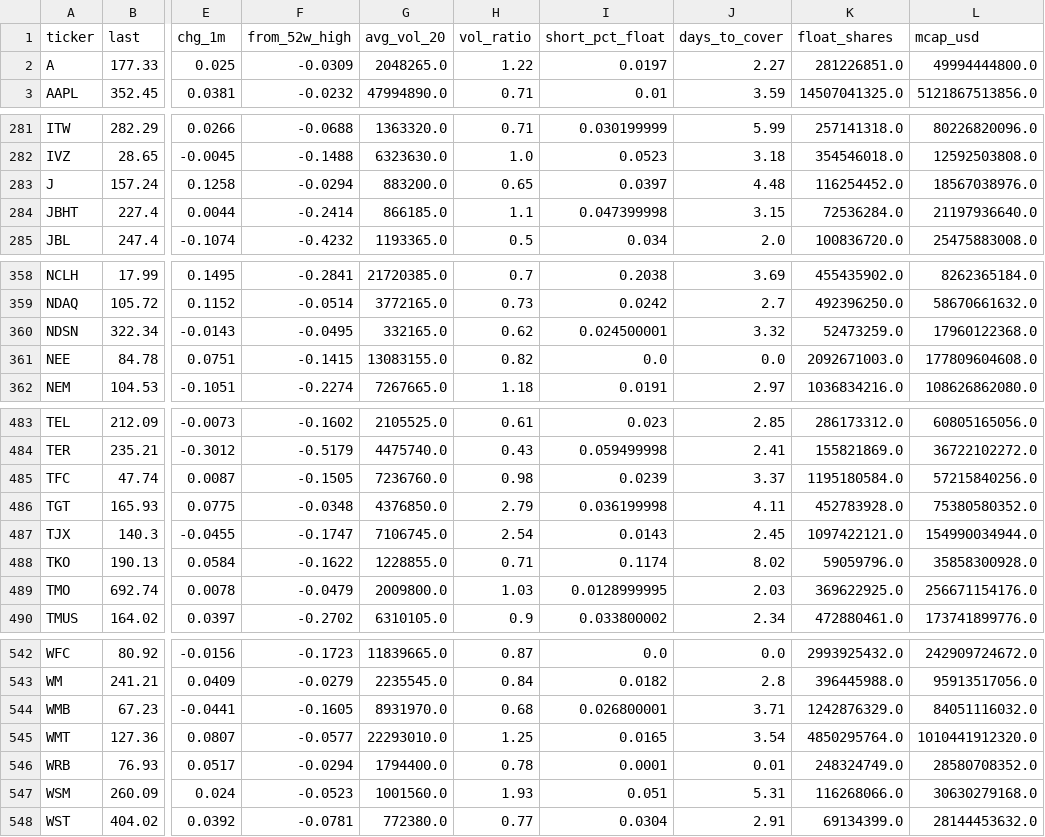
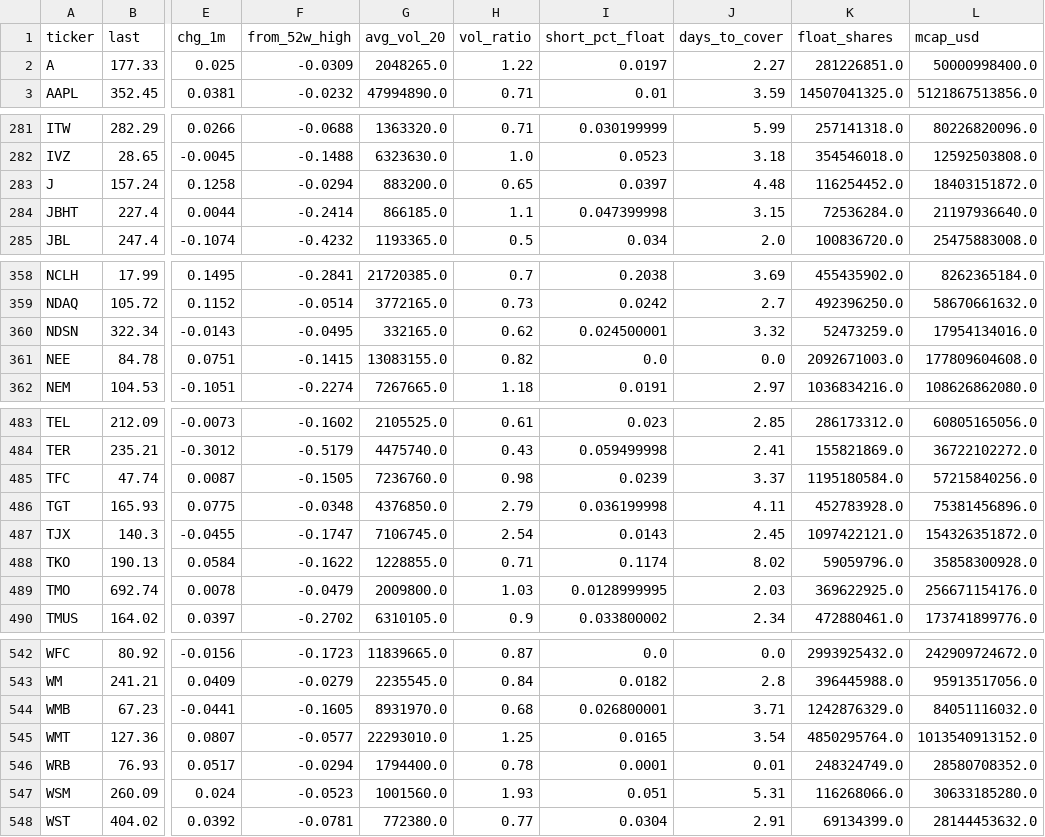
Before and after one commit to alekthehackerman/Nordiske-data, a CSV file: screen.csv, drawn as a sheet; only a part is shown, gaps mark what is left out; the diff covers the shown part only; the diff names each change by its address in the sheet, - before the commit and + after, or states it on an @@ line.

```diff
--- a/screen.csv
+++ b/screen.csv
-L2 (mcap_usd): 49994444800.0
+L2 (mcap_usd): 50000998400.0
-L283 (mcap_usd): 18567038976.0
+L283 (mcap_usd): 18403151872.0
-L360 (mcap_usd): 17960122368.0
+L360 (mcap_usd): 17954134016.0
-L486 (mcap_usd): 75380580352.0
+L486 (mcap_usd): 75381456896.0
-L487 (mcap_usd): 154990034944.0
+L487 (mcap_usd): 154326351872.0
-L545 (mcap_usd): 1010441912320.0
+L545 (mcap_usd): 1013540913152.0
-L547 (mcap_usd): 30630279168.0
+L547 (mcap_usd): 30633185280.0
```
Also changed, not shown: 2 edited cells elsewhere in this file, metrics.csv, status.csv, 1 other file.
